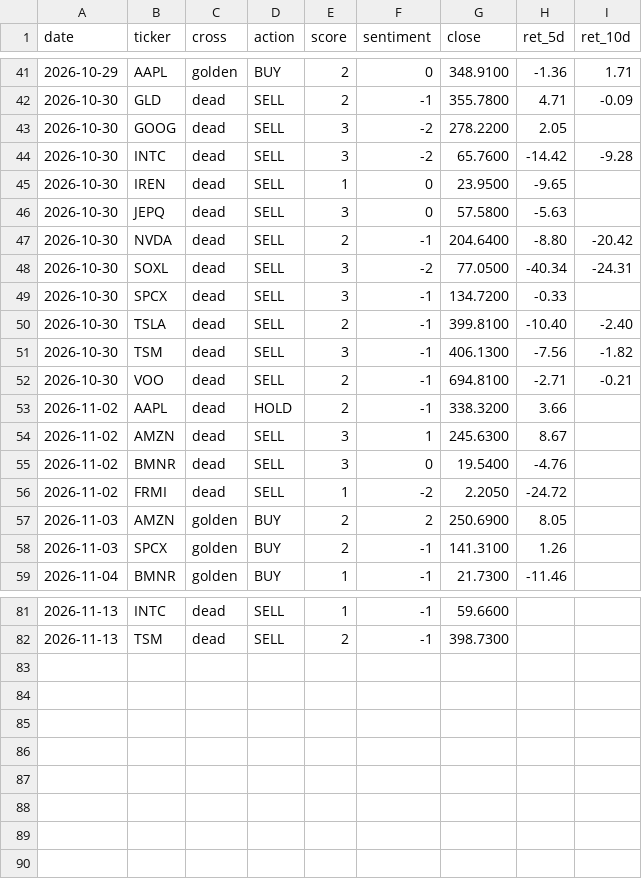
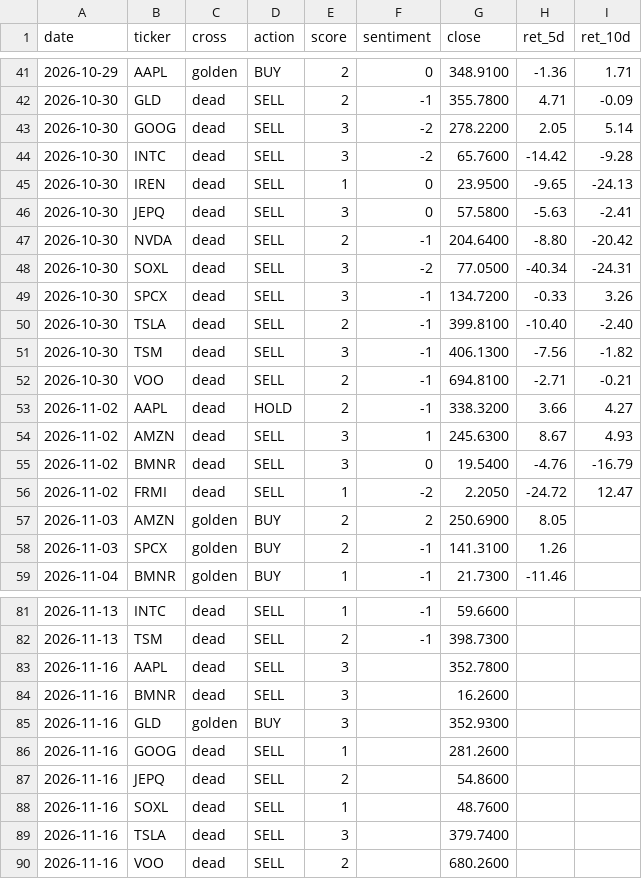
Before and after one commit to jinmedi/stock-signal-monitor, a CSV file: state/track.csv, drawn as a sheet; only a part is shown, gaps mark what is left out; the diff covers the shown part only.

```diff
--- a/state/track.csv
+++ b/state/track.csv
@@ -42,9 +42,9 @@ date,ticker,cross,action,score,sentiment,close,ret_5d,ret_10d
 2026-10-30,GLD,dead,SELL,2,-1,355.7800,4.71,-0.09
-2026-10-30,GOOG,dead,SELL,3,-2,278.2200,2.05,
+2026-10-30,GOOG,dead,SELL,3,-2,278.2200,2.05,5.14
 2026-10-30,INTC,dead,SELL,3,-2,65.7600,-14.42,-9.28
-2026-10-30,IREN,dead,SELL,1,0,23.9500,-9.65,
-2026-10-30,JEPQ,dead,SELL,3,0,57.5800,-5.63,
+2026-10-30,IREN,dead,SELL,1,0,23.9500,-9.65,-24.13
+2026-10-30,JEPQ,dead,SELL,3,0,57.5800,-5.63,-2.41
 2026-10-30,NVDA,dead,SELL,2,-1,204.6400,-8.80,-20.42
 2026-10-30,SOXL,dead,SELL,3,-2,77.0500,-40.34,-24.31
-2026-10-30,SPCX,dead,SELL,3,-1,134.7200,-0.33,
+2026-10-30,SPCX,dead,SELL,3,-1,134.7200,-0.33,3.26
 2026-10-30,TSLA,dead,SELL,2,-1,399.8100,-10.40,-2.40
@@ -52,6 +52,6 @@ date,ticker,cross,action,score,sentiment,close,ret_5d,ret_10d
 2026-10-30,VOO,dead,SELL,2,-1,694.8100,-2.71,-0.21
-2026-11-02,AAPL,dead,HOLD,2,-1,338.3200,3.66,
-2026-11-02,AMZN,dead,SELL,3,1,245.6300,8.67,
-2026-11-02,BMNR,dead,SELL,3,0,19.5400,-4.76,
-2026-11-02,FRMI,dead,SELL,1,-2,2.2050,-24.72,
+2026-11-02,AAPL,dead,HOLD,2,-1,338.3200,3.66,4.27
+2026-11-02,AMZN,dead,SELL,3,1,245.6300,8.67,4.93
+2026-11-02,BMNR,dead,SELL,3,0,19.5400,-4.76,-16.79
+2026-11-02,FRMI,dead,SELL,1,-2,2.2050,-24.72,12.47
 2026-11-03,AMZN,golden,BUY,2,2,250.6900,8.05,
@@ -82 +82,9 @@ date,ticker,cross,action,score,sentiment,close,ret_5d,ret_10d
 2026-11-13,TSM,dead,SELL,2,-1,398.7300,,
+2026-11-16,AAPL,dead,SELL,3,,352.7800,,
+2026-11-16,BMNR,dead,SELL,3,,16.2600,,
+2026-11-16,GLD,golden,BUY,3,,352.9300,,
+2026-11-16,GOOG,dead,SELL,1,,281.2600,,
+2026-11-16,JEPQ,dead,SELL,2,,54.8600,,
+2026-11-16,SOXL,dead,SELL,1,,48.7600,,
+2026-11-16,TSLA,dead,SELL,3,,379.7400,,
+2026-11-16,VOO,dead,SELL,2,,680.2600,,
```
Also changed, not shown: 4 edited cells elsewhere in this file, 2 other files.
